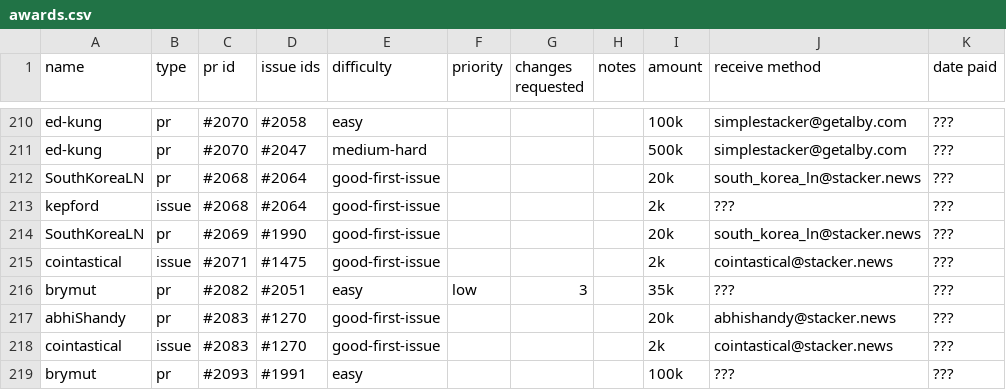
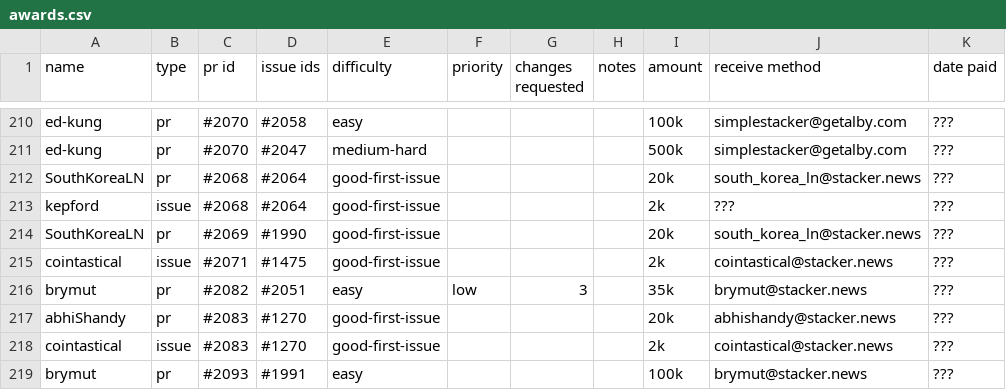
Before and after one commit to stashernews/stasher-news, a CSV file: awards.csv, drawn as a sheet; only a part is shown, gaps mark what is left out.

Commit message:
Update awards.csv

```diff
--- a/awards.csv
+++ b/awards.csv
@@ -215,5 +215,5 @@ SouthKoreaLN,pr,#2069,#1990,good-first-issue,,,,20k,south_korea_ln@stacker.news,
 cointastical,issue,#2071,#1475,good-first-issue,,,,2k,cointastical@stacker.news,???
-brymut,pr,#2082,#2051,easy,low,3,,35k,???,???
+brymut,pr,#2082,#2051,easy,low,3,,35k,brymut@stacker.news,???
 abhiShandy,pr,#2083,#1270,good-first-issue,,,,20k,abhishandy@stacker.news,???
 cointastical,issue,#2083,#1270,good-first-issue,,,,2k,cointastical@stacker.news,???
-brymut,pr,#2093,#1991,easy,,,,100k,???,???
+brymut,pr,#2093,#1991,easy,,,,100k,brymut@stacker.news,???
```
